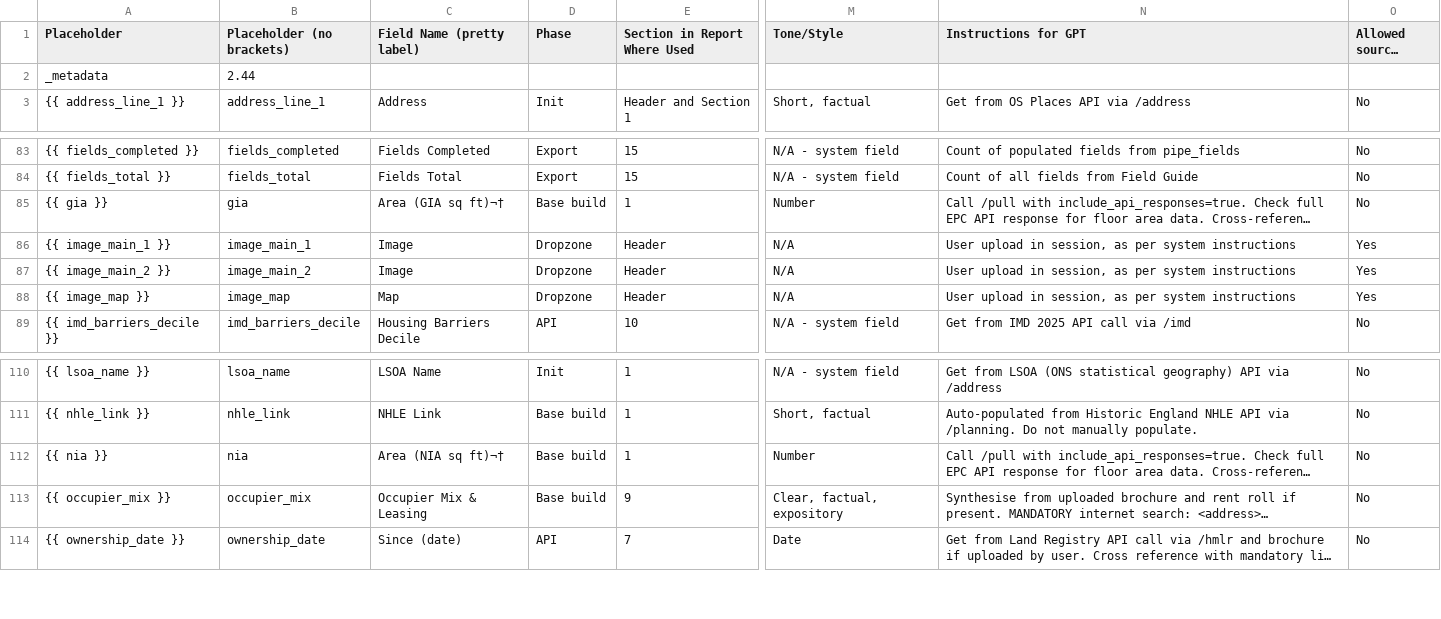
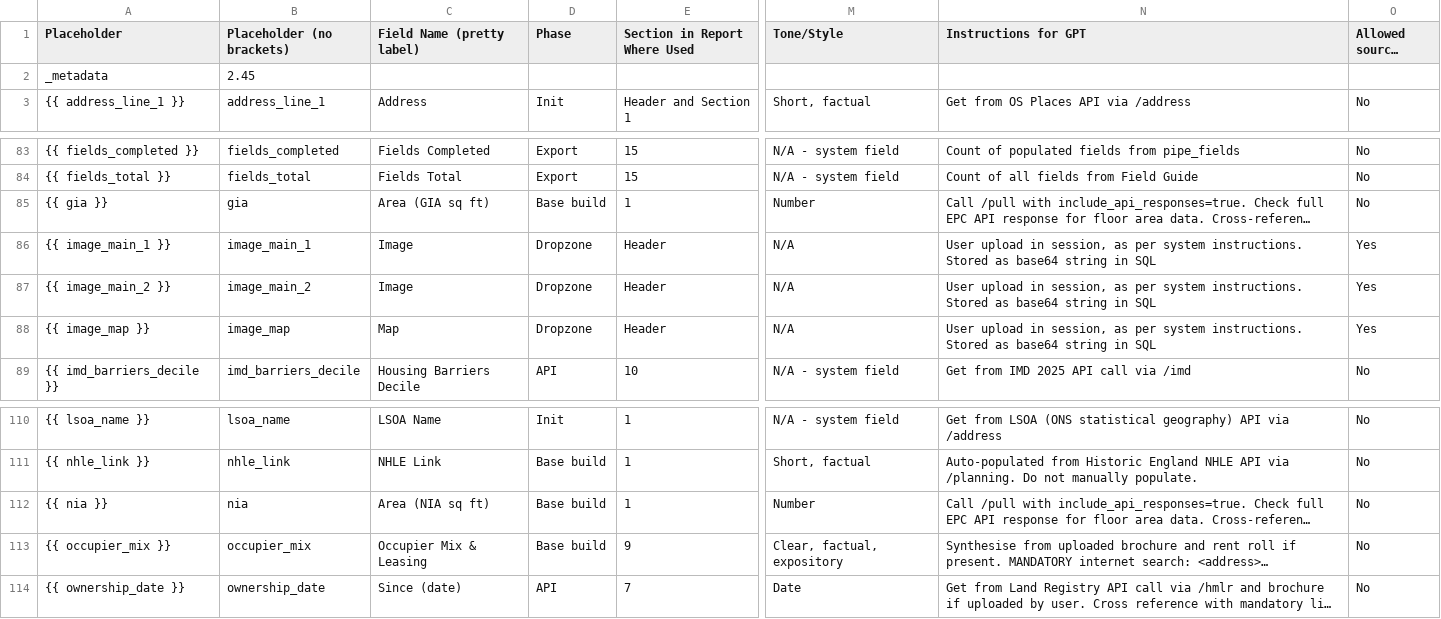
Before and after one commit to basildemeroutis/pipe, a CSV file: field_guide.csv, drawn as a sheet; only a part is shown, gaps mark what is left out; long unchanged cells end in …; the diff covers the shown part only; the diff names each change by its address in the sheet, - before the commit and + after, or states it on an @@ line.

Commit message:
Update field_guide.csv
Based on v2.45

```diff
--- a/field_guide.csv
+++ b/field_guide.csv
-B2 (Placeholder (no brackets)): 2.44
+B2 (Placeholder (no brackets)): 2.45
-C85 (Field Name (pretty label)): Area (GIA sq ft)¬†
+C85 (Field Name (pretty label)): Area (GIA sq ft)
-N86:N88 (Instructions for GPT): …per system instructions
+N86:N88 (Instructions for GPT): …per system instructions. Stored as base64 string in SQL
-C112 (Field Name (pretty label)): Area (NIA sq ft)¬†
+C112 (Field Name (pretty label)): Area (NIA sq ft)
```
Also changed, not shown: 41 edited cells elsewhere in this file.
